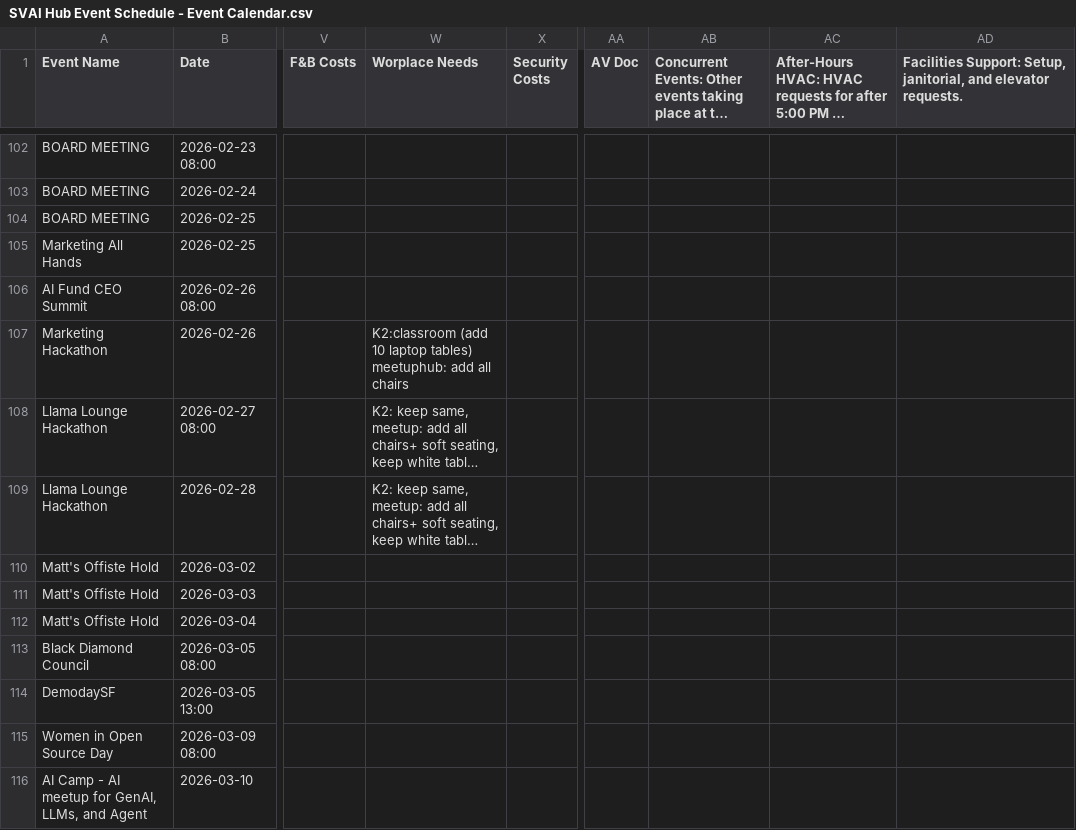
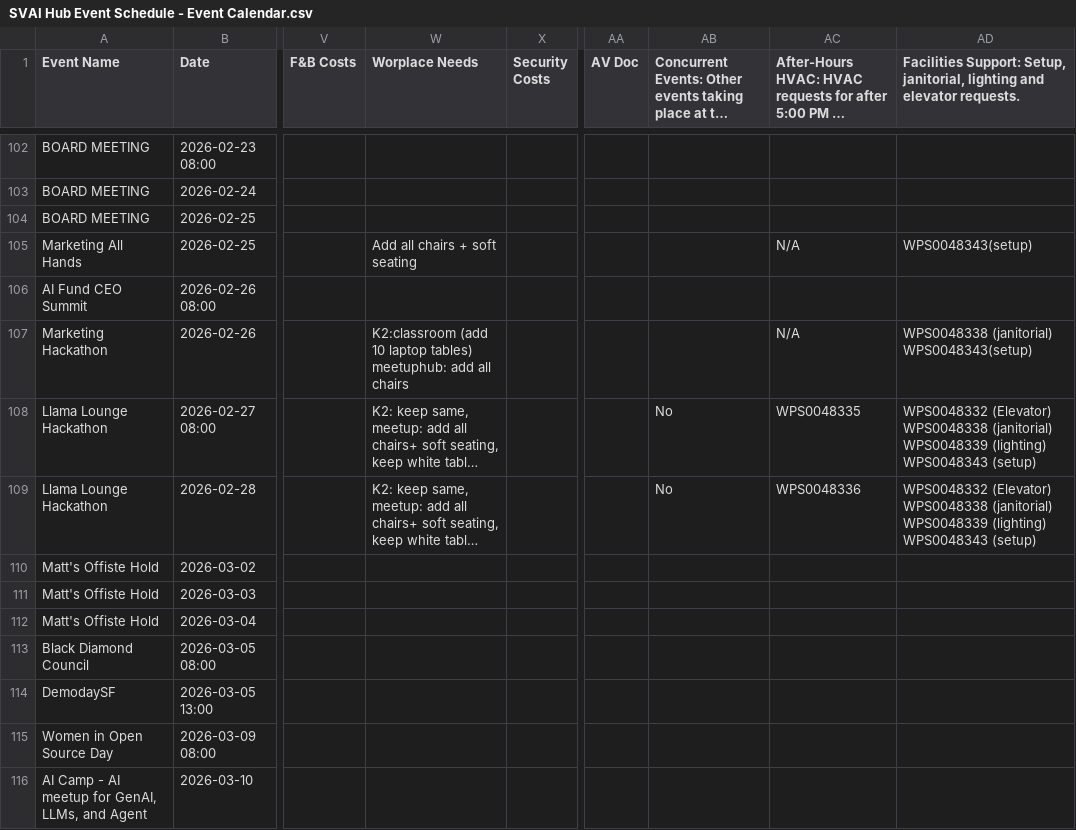
Before and after one commit to Kevinsnowflake/sheets-calendar-app, a CSV file: data/SVAI Hub Event Schedule - Event Calendar.csv, drawn as a sheet; only a part is shown, gaps mark what is left out; long unchanged cells end in …; the diff names each change by its address in the sheet, - before the commit and + after, or states it on an @@ line.

Commit message:
Auto-sync: update all sources (data/SVAI Hub Event Schedule - Event Calendar.csv)

```diff
--- a/data/SVAI Hub Event Schedule - Event Calendar.csv
+++ b/data/SVAI Hub Event Schedule - Event Calendar.csv
-AD1: …Setup, janitorial, and elevator…
+AD1: …Setup, janitorial, lighting and elevator…
-W105 (Worplace Needs): (empty)
+W105 (Worplace Needs): Add all chairs + soft seating
-AC105: (empty)
+AC105: N/A
-AD105: (empty)
+AD105: WPS0048343(setup)
-AC107: (empty)
+AC107: N/A
-AD107: (empty)
+AD107: WPS0048338 (janitorial) WPS0048343(setup)
-AB108:AB109: (empty)
+AB108:AB109: No
-AC108: (empty)
+AC108: WPS0048335
-AD108:AD109: (empty)
+AD108:AD109: WPS0048332 (Elevator) WPS0048338 (janitorial) WPS0048339 (lighting) WPS0048343 (setup)
-AC109: (empty)
+AC109: WPS0048336
```
